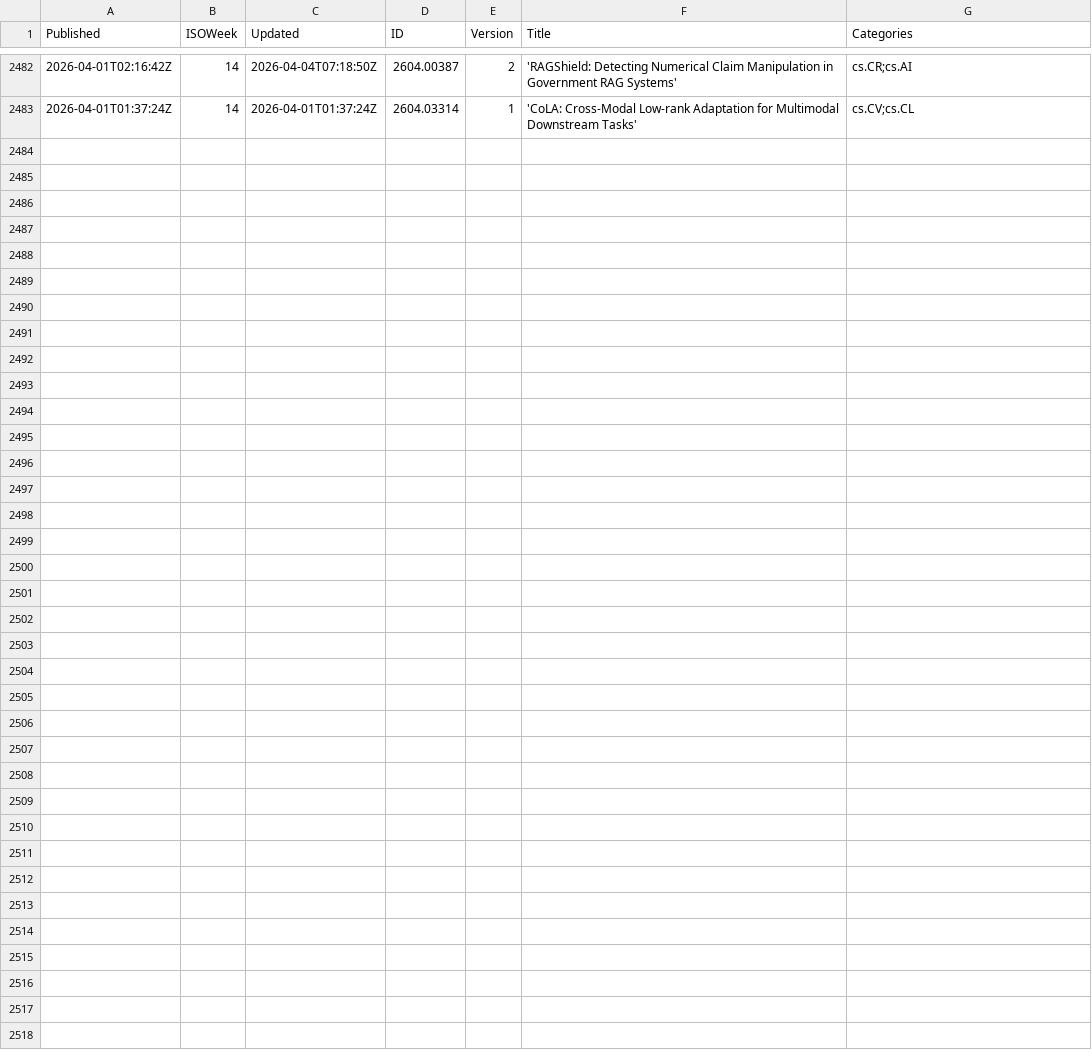
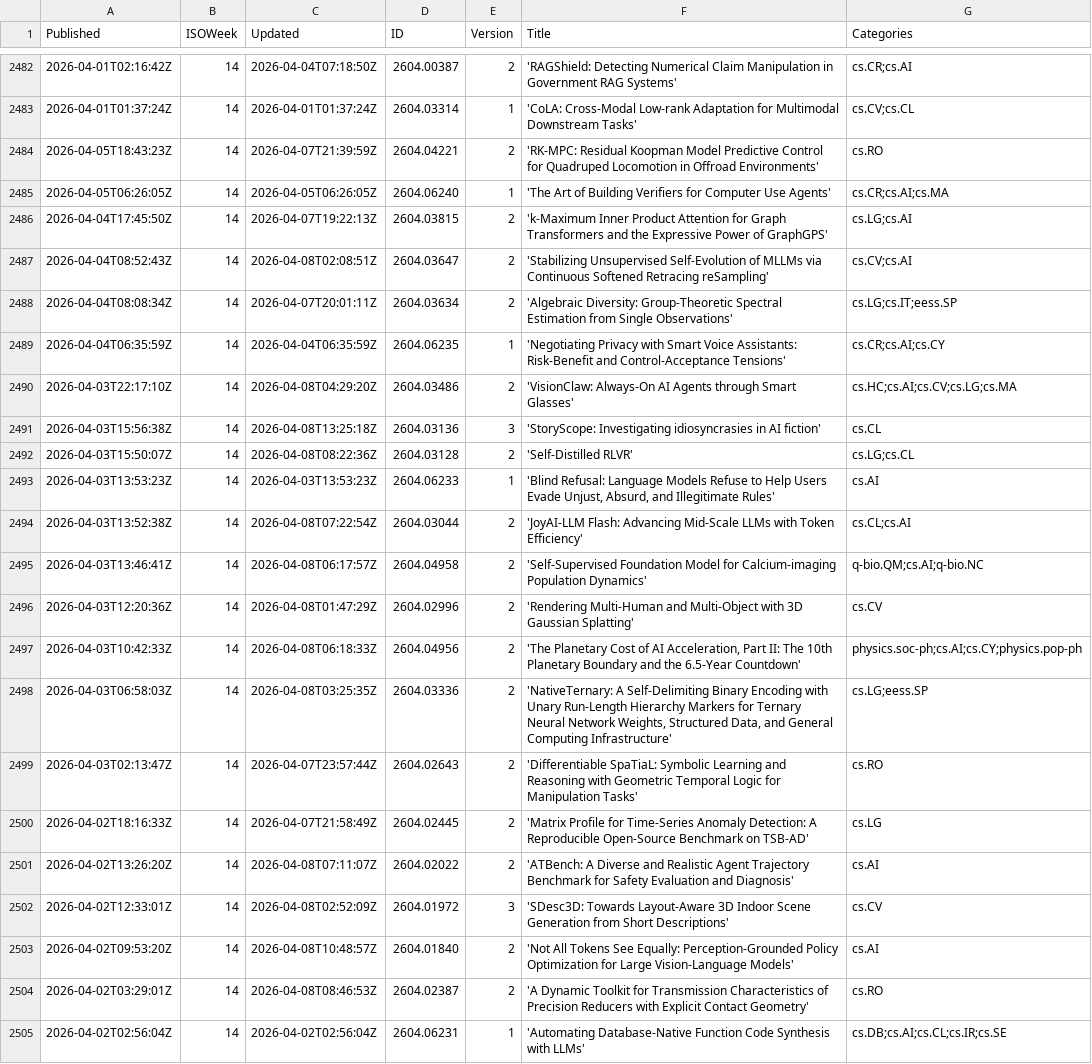
Before and after one commit to qte77/gha-arxiv-stats-action, a CSV file: data/2026/14.csv, drawn as a sheet; only a part is shown, gaps mark what is left out; the diff names each change by its address in the sheet, - before the commit and + after, or states it on an @@ line.

```diff
--- a/data/2026/14.csv
+++ b/data/2026/14.csv
+row 2484: 2026-04-05T18:43:23Z | 14 | 2026-04-07T21:39:59Z | 2604.04221 | 2 | 'RK-MPC: Residual Koopman Model Predictive Control for Quadruped Locomotion in Offroad Environments' | cs.RO
+row 2485: 2026-04-05T06:26:05Z | 14 | 2026-04-05T06:26:05Z | 2604.06240 | 1 | 'The Art of Building Verifiers for Computer Use Agents' | cs.CR;cs.AI;cs.MA
+row 2486: 2026-04-04T17:45:50Z | 14 | 2026-04-07T19:22:13Z | 2604.03815 | 2 | 'k-Maximum Inner Product Attention for Graph Transformers and the Expressive Power of GraphGPS' | cs.LG;cs.AI
+row 2487: 2026-04-04T08:52:43Z | 14 | 2026-04-08T02:08:51Z | 2604.03647 | 2 | 'Stabilizing Unsupervised Self-Evolution of MLLMs via Continuous Softened Retracing reSampling' | cs.CV;cs.AI
+row 2488: 2026-04-04T08:08:34Z | 14 | 2026-04-07T20:01:11Z | 2604.03634 | 2 | 'Algebraic Diversity: Group-Theoretic Spectral Estimation from Single Observations' | cs.LG;cs.IT;eess.SP
+row 2489: 2026-04-04T06:35:59Z | 14 | 2026-04-04T06:35:59Z | 2604.06235 | 1 | 'Negotiating Privacy with Smart Voice Assistants: Risk-Benefit and Control-Acceptance Tensions' | cs.CR;cs.AI;cs.CY
+row 2490: 2026-04-03T22:17:10Z | 14 | 2026-04-08T04:29:20Z | 2604.03486 | 2 | 'VisionClaw: Always-On AI Agents through Smart Glasses' | cs.HC;cs.AI;cs.CV;cs.LG;cs.MA
+row 2491: 2026-04-03T15:56:38Z | 14 | 2026-04-08T13:25:18Z | 2604.03136 | 3 | 'StoryScope: Investigating idiosyncrasies in AI fiction' | cs.CL
+row 2492: 2026-04-03T15:50:07Z | 14 | 2026-04-08T08:22:36Z | 2604.03128 | 2 | 'Self-Distilled RLVR' | cs.LG;cs.CL
+row 2493: 2026-04-03T13:53:23Z | 14 | 2026-04-03T13:53:23Z | 2604.06233 | 1 | 'Blind Refusal: Language Models Refuse to Help Users Evade Unjust, Absurd, and Illegitimate Rules' | cs.AI
+row 2494: 2026-04-03T13:52:38Z | 14 | 2026-04-08T07:22:54Z | 2604.03044 | 2 | 'JoyAI-LLM Flash: Advancing Mid-Scale LLMs with Token Efficiency' | cs.CL;cs.AI
+row 2495: 2026-04-03T13:46:41Z | 14 | 2026-04-08T06:17:57Z | 2604.04958 | 2 | 'Self-Supervised Foundation Model for Calcium-imaging Population Dynamics' | q-bio.QM;cs.AI;q-bio.NC
+row 2496: 2026-04-03T12:20:36Z | 14 | 2026-04-08T01:47:29Z | 2604.02996 | 2 | 'Rendering Multi-Human and Multi-Object with 3D Gaussian Splatting' | cs.CV
+row 2497: 2026-04-03T10:42:33Z | 14 | 2026-04-08T06:18:33Z | 2604.04956 | 2 | 'The Planetary Cost of AI Acceleration, Part II: The 10th Planetary Boundary and the 6.5-Year Countdown' | physics.soc-ph;cs.AI;cs.CY;physics.pop-ph
+row 2498: 2026-04-03T06:58:03Z | 14 | 2026-04-08T03:25:35Z | 2604.03336 | 2 | 'NativeTernary: A Self-Delimiting Binary Encoding with Unary Run-Length Hierarchy Markers for Ternary Neural Network Weights, Structured Data, and General Computing Infrastructure' | cs.LG;eess.SP
+row 2499: 2026-04-03T02:13:47Z | 14 | 2026-04-07T23:57:44Z | 2604.02643 | 2 | 'Differentiable SpaTiaL: Symbolic Learning and Reasoning with Geometric Temporal Logic for Manipulation Tasks' | cs.RO
+row 2500: 2026-04-02T18:16:33Z | 14 | 2026-04-07T21:58:49Z | 2604.02445 | 2 | 'Matrix Profile for Time-Series Anomaly Detection: A Reproducible Open-Source Benchmark on TSB-AD' | cs.LG
+row 2501: 2026-04-02T13:26:20Z | 14 | 2026-04-08T07:11:07Z | 2604.02022 | 2 | 'ATBench: A Diverse and Realistic Agent Trajectory Benchmark for Safety Evaluation and Diagnosis' | cs.AI
+row 2502: 2026-04-02T12:33:01Z | 14 | 2026-04-08T02:52:09Z | 2604.01972 | 3 | 'SDesc3D: Towards Layout-Aware 3D Indoor Scene Generation from Short Descriptions' | cs.CV
+row 2503: 2026-04-02T09:53:20Z | 14 | 2026-04-08T10:48:57Z | 2604.01840 | 2 | 'Not All Tokens See Equally: Perception-Grounded Policy Optimization for Large Vision-Language Models' | cs.AI
+row 2504: 2026-04-02T03:29:01Z | 14 | 2026-04-08T08:46:53Z | 2604.02387 | 2 | 'A Dynamic Toolkit for Transmission Characteristics of Precision Reducers with Explicit Contact Geometry' | cs.RO
+row 2505: 2026-04-02T02:56:04Z | 14 | 2026-04-02T02:56:04Z | 2604.06231 | 1 | 'Automating Database-Native Function Code Synthesis with LLMs' | cs.DB;cs.AI;cs.CL;cs.IR;cs.SE
```
Also changed, not shown: 1 other file.
